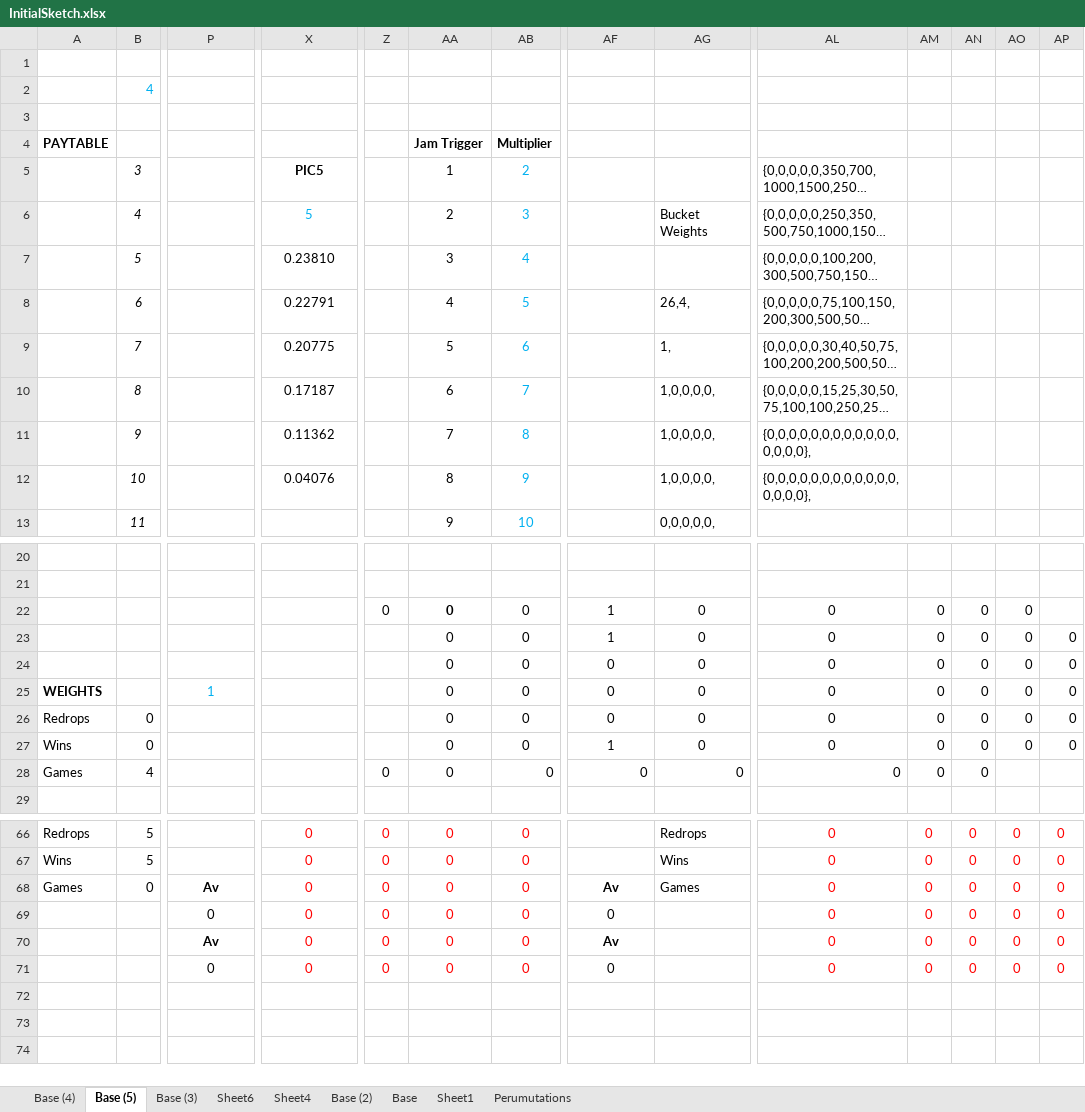
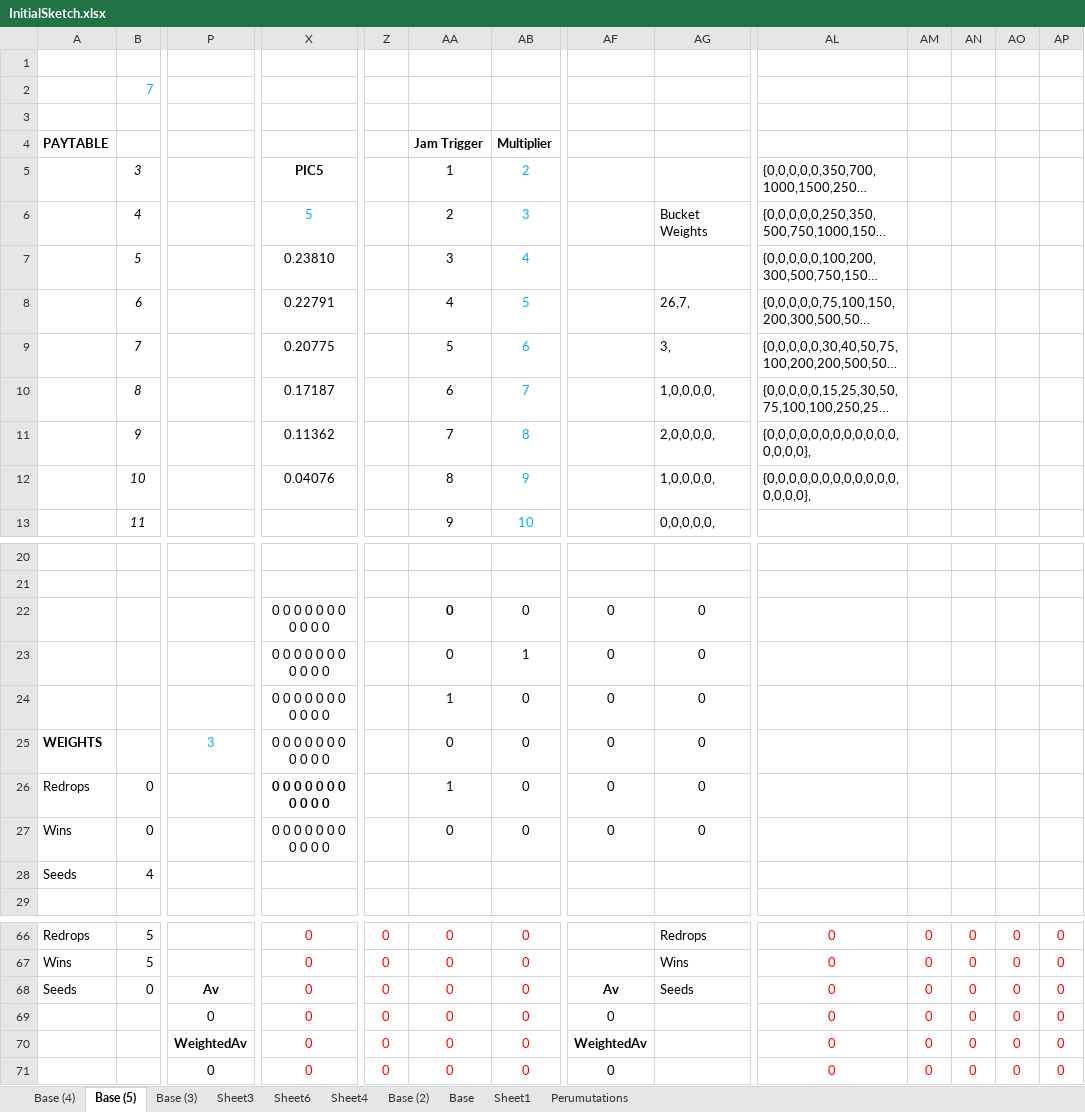
Before and after one commit to zoople/jamjars, an Excel workbook: sketch/InitialSketch.xlsx, sheet Base (5), drawn as a sheet; only a part is shown, gaps mark what is left out; long unchanged cells end in …; values as stored, in another font and other column widths than the file's, no borders; conditional formats not drawn; removed rows and columns are numbered as before the commit, all else as after; rows hold the shown columns only; the diff covers the shown part only; the diff names each change by its address in the sheet, - before the commit and + after, or states it on an @@ line.

Commit message:
Game can now, farm, run stats and run the game. Works when comparing to excel

```diff
--- a/sketch/InitialSketch.xlsx (sheet Base (5))
+++ b/sketch/InitialSketch.xlsx (sheet Base (5))
+sheet tab: Sheet3
-B2: 4
+B2: 7
-AG8: 26,4,
+AG8: 26,7,
-AG9: 1,
+AG9: 3,
-AG11: 1,0,0,0,0,
+AG11: 2,0,0,0,0,
-X22:X27: (empty)
+X22:X27: 0 0 0 0 0 0 0 0 0 0 0
-Z22: 0
+Z22: (empty)
-AF22:AF23: 1
+AF22:AF23: 0
-AL22:AL27: 0
+AL22:AL27: (empty)
-AM22:AM27: 0
+AM22:AM27: (empty)
-AN22:AN27: 0
+AN22:AN27: (empty)
-AO22:AO27: 0
+AO22:AO27: (empty)
-AB23: 0
+AB23: 1
-AP23:AP27: 0
+AP23:AP27: (empty)
-AA24: 0
+AA24: 1
-P25: 1
+P25: 3
-AA26: 0
+AA26: 1
-AF27: 1
+AF27: 0
-row 28: Games | 4 |  |  | 0 | 0 | 0 | 0 | 0 | 0 | 0 | 0
+row 28: Seeds | 4
-A68: Games
+A68: Seeds
-AG68: Games
+AG68: Seeds
-P70: Av
+P70: WeightedAv
-AF70: Av
+AF70: WeightedAv
```
Also changed, not shown: 73 edited cells elsewhere in this sheet, 2 other files.
